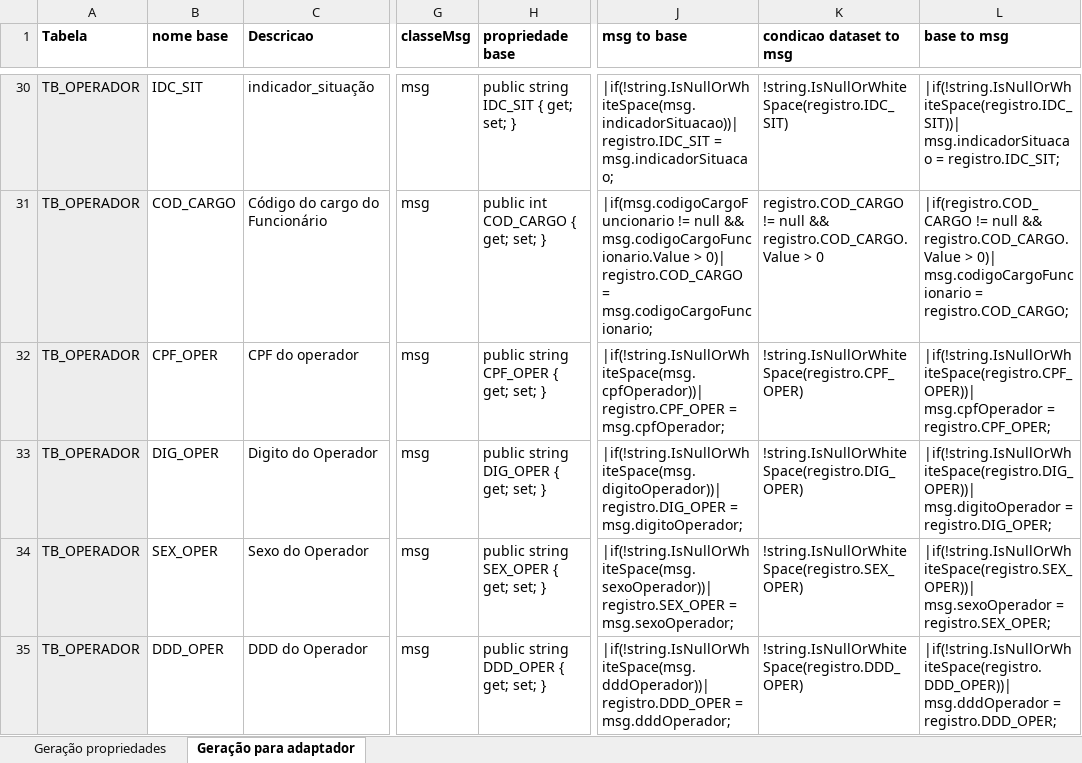
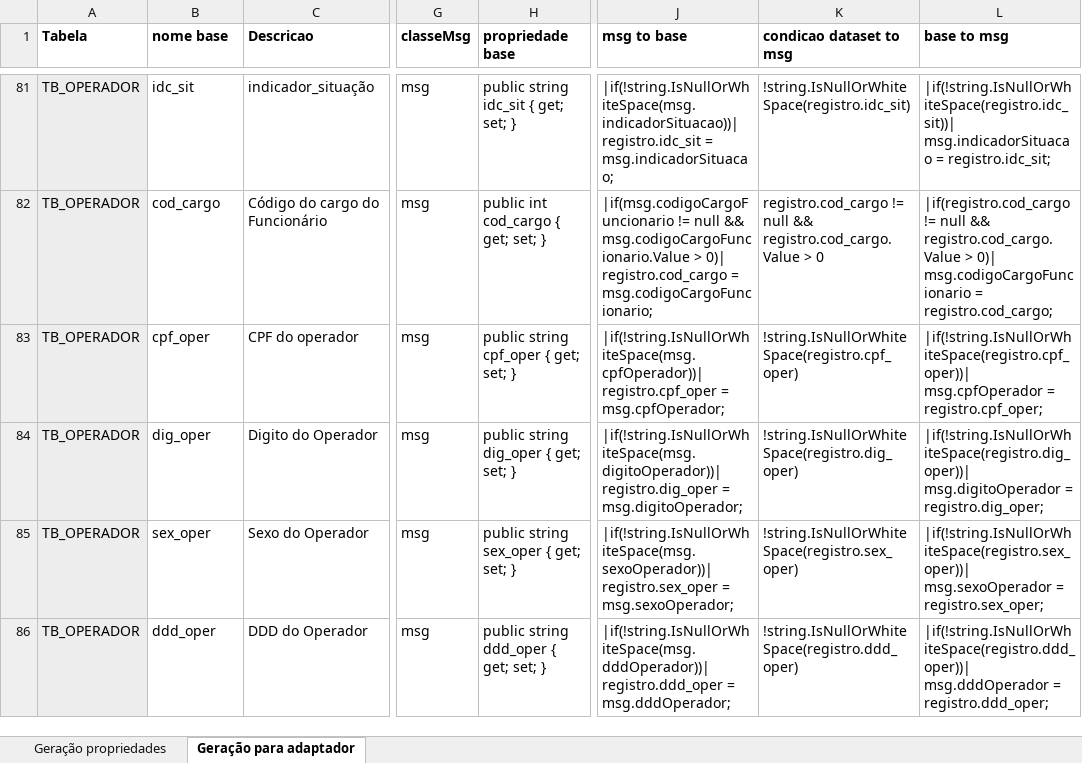
Before and after one commit to bielmirandaalcantara/implantacaoSinqia, an Excel workbook: documentos/Gerador de código Base Corporativa.xlsx, sheet Geração para adaptador, drawn as a sheet; only a part is shown, gaps mark what is left out; values as stored, in another font and other column widths than the file's, no borders; addresses are those after the commit; the diff covers the shown part only; the diff names each change by its address in the sheet, - before the commit and + after, or states it on an @@ line.

Commit message:
Inclusão das entidades para persistência

```diff
--- a/documentos/Gerador de código Base Corporativa.xlsx (sheet Geração para adaptador)
+++ b/documentos/Gerador de código Base Corporativa.xlsx (sheet Geração para adaptador)
-B81 (nome base): IDC_SIT
+B81 (nome base): idc_sit
-H81 (propriedade base): public string IDC_SIT { get; set; }
+H81 (propriedade base): public string idc_sit { get; set; }
-J81 (msg to base): |if(!string.IsNullOrWhiteSpace(msg.indicadorSituacao))| registro.IDC_SIT = msg.indicadorSituacao;
+J81 (msg to base): |if(!string.IsNullOrWhiteSpace(msg.indicadorSituacao))| registro.idc_sit = msg.indicadorSituacao;
-K81 (condicao dataset to msg): !string.IsNullOrWhiteSpace(registro.IDC_SIT)
+K81 (condicao dataset to msg): !string.IsNullOrWhiteSpace(registro.idc_sit)
-L81 (base to msg): |if(!string.IsNullOrWhiteSpace(registro.IDC_SIT))| msg.indicadorSituacao = registro.IDC_SIT;
+L81 (base to msg): |if(!string.IsNullOrWhiteSpace(registro.idc_sit))| msg.indicadorSituacao = registro.idc_sit;
-B82 (nome base): COD_CARGO
+B82 (nome base): cod_cargo
-H82 (propriedade base): public int COD_CARGO { get; set; }
+H82 (propriedade base): public int cod_cargo { get; set; }
-J82 (msg to base): …> 0)| registro.COD_CARGO = msg.codigoCargoFuncionario;
+J82 (msg to base): …> 0)| registro.cod_cargo = msg.codigoCargoFuncionario;
-K82 (condicao dataset to msg): registro.COD_CARGO != null && registro.COD_CARGO.Value > 0
+K82 (condicao dataset to msg): registro.cod_cargo != null && registro.cod_cargo.Value > 0
-L82 (base to msg): |if(registro.COD_CARGO != null && registro.COD_CARGO.Value > 0)| msg.codigoCargoFuncionario = registro.COD_CARGO;
+L82 (base to msg): |if(registro.cod_cargo != null && registro.cod_cargo.Value > 0)| msg.codigoCargoFuncionario = registro.cod_cargo;
-B83 (nome base): CPF_OPER
+B83 (nome base): cpf_oper
-H83 (propriedade base): public string CPF_OPER { get; set; }
+H83 (propriedade base): public string cpf_oper { get; set; }
-J83 (msg to base): |if(!string.IsNullOrWhiteSpace(msg.cpfOperador))| registro.CPF_OPER = msg.cpfOperador;
+J83 (msg to base): |if(!string.IsNullOrWhiteSpace(msg.cpfOperador))| registro.cpf_oper = msg.cpfOperador;
-K83 (condicao dataset to msg): !string.IsNullOrWhiteSpace(registro.CPF_OPER)
+K83 (condicao dataset to msg): !string.IsNullOrWhiteSpace(registro.cpf_oper)
-L83 (base to msg): |if(!string.IsNullOrWhiteSpace(registro.CPF_OPER))| msg.cpfOperador = registro.CPF_OPER;
+L83 (base to msg): |if(!string.IsNullOrWhiteSpace(registro.cpf_oper))| msg.cpfOperador = registro.cpf_oper;
-B84 (nome base): DIG_OPER
+B84 (nome base): dig_oper
-H84 (propriedade base): public string DIG_OPER { get; set; }
+H84 (propriedade base): public string dig_oper { get; set; }
-J84 (msg to base): |if(!string.IsNullOrWhiteSpace(msg.digitoOperador))| registro.DIG_OPER = msg.digitoOperador;
+J84 (msg to base): |if(!string.IsNullOrWhiteSpace(msg.digitoOperador))| registro.dig_oper = msg.digitoOperador;
-K84 (condicao dataset to msg): !string.IsNullOrWhiteSpace(registro.DIG_OPER)
+K84 (condicao dataset to msg): !string.IsNullOrWhiteSpace(registro.dig_oper)
-L84 (base to msg): |if(!string.IsNullOrWhiteSpace(registro.DIG_OPER))| msg.digitoOperador = registro.DIG_OPER;
+L84 (base to msg): |if(!string.IsNullOrWhiteSpace(registro.dig_oper))| msg.digitoOperador = registro.dig_oper;
-B85 (nome base): SEX_OPER
+B85 (nome base): sex_oper
-H85 (propriedade base): public string SEX_OPER { get; set; }
+H85 (propriedade base): public string sex_oper { get; set; }
-J85 (msg to base): |if(!string.IsNullOrWhiteSpace(msg.sexoOperador))| registro.SEX_OPER = msg.sexoOperador;
+J85 (msg to base): |if(!string.IsNullOrWhiteSpace(msg.sexoOperador))| registro.sex_oper = msg.sexoOperador;
-K85 (condicao dataset to msg): !string.IsNullOrWhiteSpace(registro.SEX_OPER)
+K85 (condicao dataset to msg): !string.IsNullOrWhiteSpace(registro.sex_oper)
-L85 (base to msg): |if(!string.IsNullOrWhiteSpace(registro.SEX_OPER))| msg.sexoOperador = registro.SEX_OPER;
+L85 (base to msg): |if(!string.IsNullOrWhiteSpace(registro.sex_oper))| msg.sexoOperador = registro.sex_oper;
-B86 (nome base): DDD_OPER
+B86 (nome base): ddd_oper
-H86 (propriedade base): public string DDD_OPER { get; set; }
+H86 (propriedade base): public string ddd_oper { get; set; }
-J86 (msg to base): |if(!string.IsNullOrWhiteSpace(msg.dddOperador))| registro.DDD_OPER = msg.dddOperador;
+J86 (msg to base): |if(!string.IsNullOrWhiteSpace(msg.dddOperador))| registro.ddd_oper = msg.dddOperador;
-K86 (condicao dataset to msg): !string.IsNullOrWhiteSpace(registro.DDD_OPER)
+K86 (condicao dataset to msg): !string.IsNullOrWhiteSpace(registro.ddd_oper)
-L86 (base to msg): |if(!string.IsNullOrWhiteSpace(registro.DDD_OPER))| msg.dddOperador = registro.DDD_OPER;
+L86 (base to msg): |if(!string.IsNullOrWhiteSpace(registro.ddd_oper))| msg.dddOperador = registro.ddd_oper;
```
Also changed, not shown: 51 added rows, 478 edited cells and cell formats elsewhere in this sheet, sheet Geração propriedades, formulas that keep their value, 6 other files.
